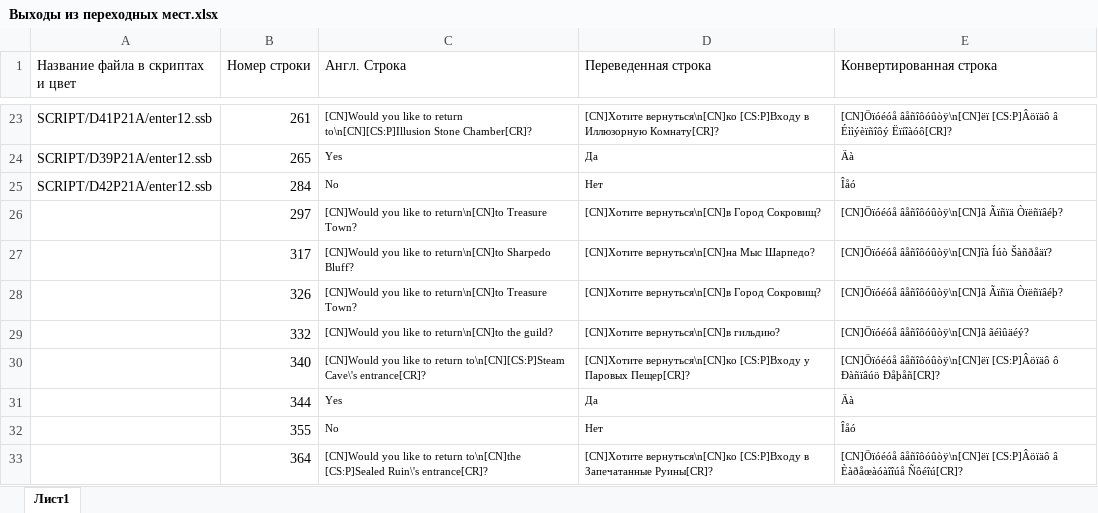
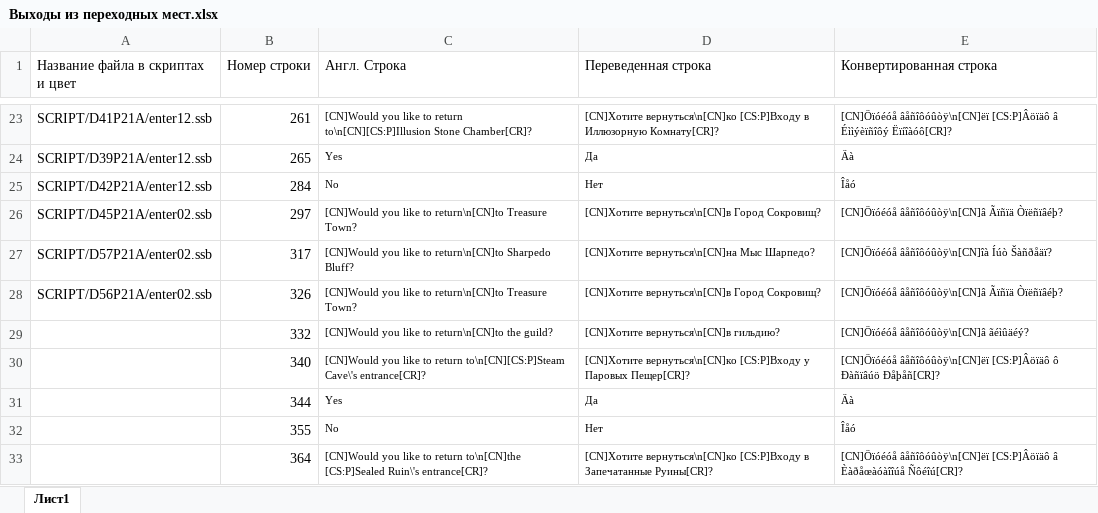
Before and after one commit to Pojirianets/Pokemon-Mystery-Dungeon-EoS-translation-hack-, an Excel workbook: Texts/Выборы в прочих местах/Выходы из переходных мест.xlsx, sheet Лист1, drawn as a sheet; only a part is shown, gaps mark what is left out; values as stored, in another font and other column widths than the file's, no borders; the diff names each change by its address in the sheet, - before the commit and + after, or states it on an @@ line.

Commit message:
Add files via upload

```diff
--- a/Texts/Выборы в прочих местах/Выходы из переходных мест.xlsx (sheet Лист1)
+++ b/Texts/Выборы в прочих местах/Выходы из переходных мест.xlsx (sheet Лист1)
-A26 (Название файла в скриптах и цвет): (empty)
+A26 (Название файла в скриптах и цвет): SCRIPT/D45P21A/enter02.ssb
-A27 (Название файла в скриптах и цвет): (empty)
+A27 (Название файла в скриптах и цвет): SCRIPT/D57P21A/enter02.ssb
-A28 (Название файла в скриптах и цвет): (empty)
+A28 (Название файла в скриптах и цвет): SCRIPT/D56P21A/enter02.ssb
```
